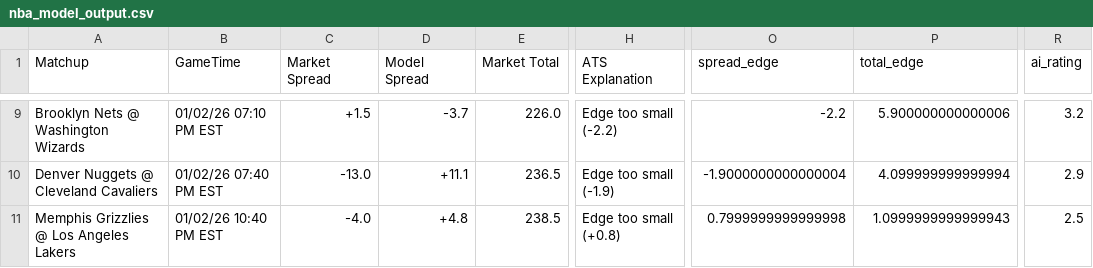
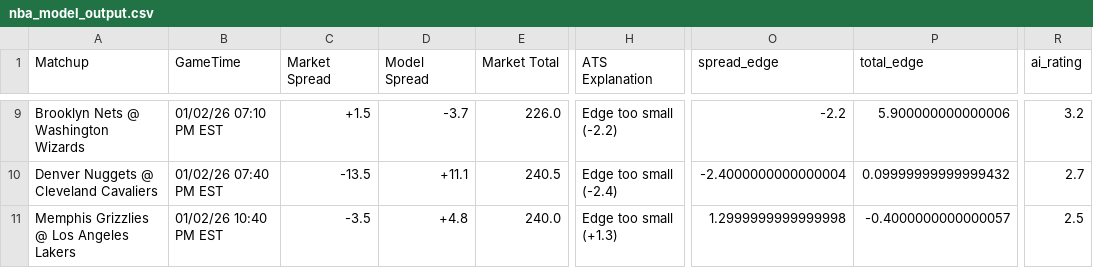
Before and after one commit to BangLetsGetIt/NBA-NCAA-Betting-Models, a CSV file: nba/nba_model_output.csv, drawn as a sheet; only a part is shown, gaps mark what is left out; the diff covers the shown part only; the diff names each change by its address in the sheet, - before the commit and + after, or states it on an @@ line.

```diff
--- a/nba/nba_model_output.csv
+++ b/nba/nba_model_output.csv
-C10 (Market Spread): -13.0
+C10 (Market Spread): -13.5
-E10 (Market Total): 236.5
+E10 (Market Total): 240.5
-H10 (ATS Explanation): Edge too small (-1.9)
+H10 (ATS Explanation): Edge too small (-2.4)
-O10 (spread_edge): -1.9000000000000004
+O10 (spread_edge): -2.4000000000000004
-P10 (total_edge): 4.099999999999994
+P10 (total_edge): 0.09999999999999432
-R10 (ai_rating): 2.9
+R10 (ai_rating): 2.7
-C11 (Market Spread): -4.0
+C11 (Market Spread): -3.5
-E11 (Market Total): 238.5
+E11 (Market Total): 240.0
-H11 (ATS Explanation): Edge too small (+0.8)
+H11 (ATS Explanation): Edge too small (+1.3)
-O11 (spread_edge): 0.7999999999999998
+O11 (spread_edge): 1.2999999999999998
-P11 (total_edge): 1.0999999999999943
+P11 (total_edge): -0.4000000000000057
```
Also changed, not shown: 1 added row, 1 removed row and 25 edited cells elsewhere in this file, 2 other files.
